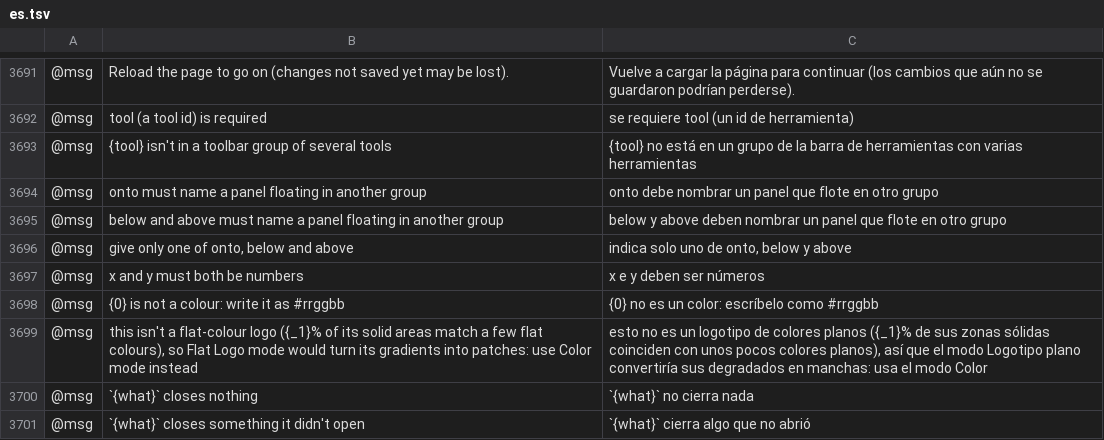
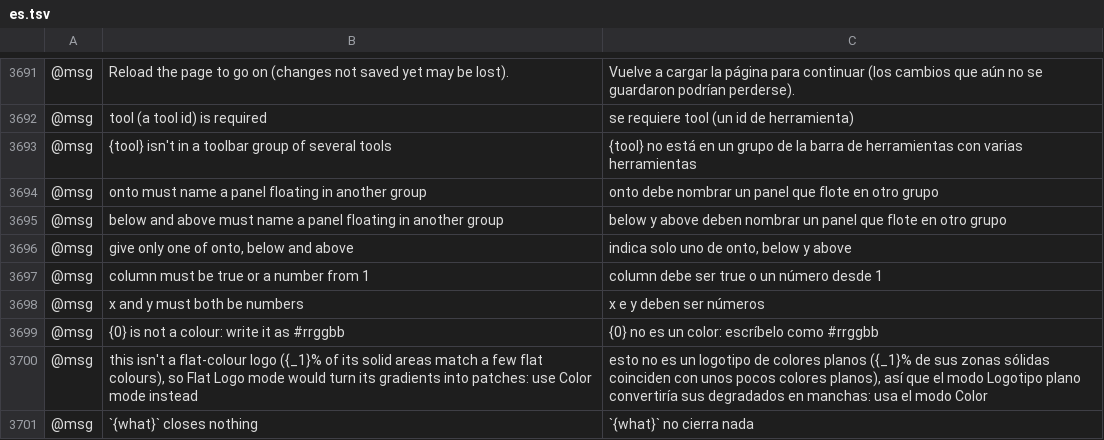
Before and after one commit to redrun6767/vectorcraft, a TSV file: crates/ui-egui/src/i18n/es.tsv, drawn as a sheet; only a part is shown, gaps mark what is left out; the shorter side is filled out with more unchanged rows; the diff names each change by its address in the sheet, - before the commit and + after, or states it on an @@ line.

```diff
--- a/crates/ui-egui/src/i18n/es.tsv
+++ b/crates/ui-egui/src/i18n/es.tsv
+row 3697: @msg | column must be true or a number from 1 | column debe ser true o un número desde 1
```
Also changed, not shown: crates/ui-egui/src/i18n/fr.tsv, crates/ui-egui/src/i18n/it.tsv, 8 other files.
